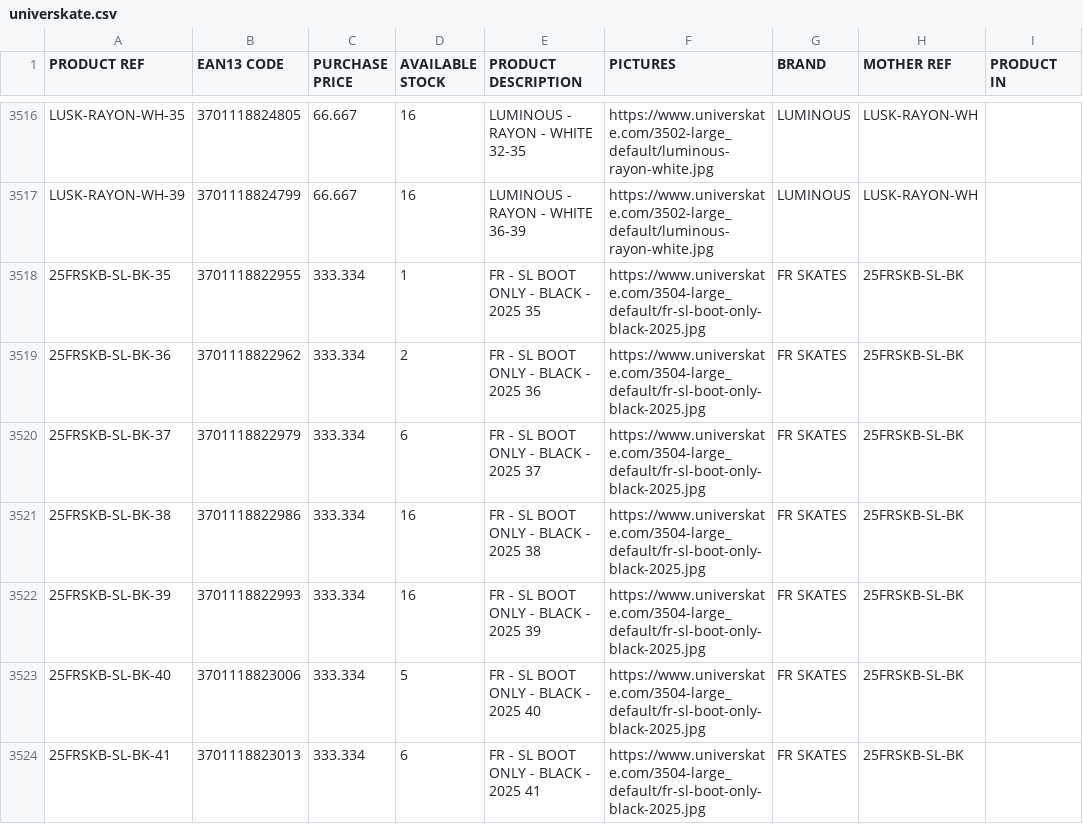
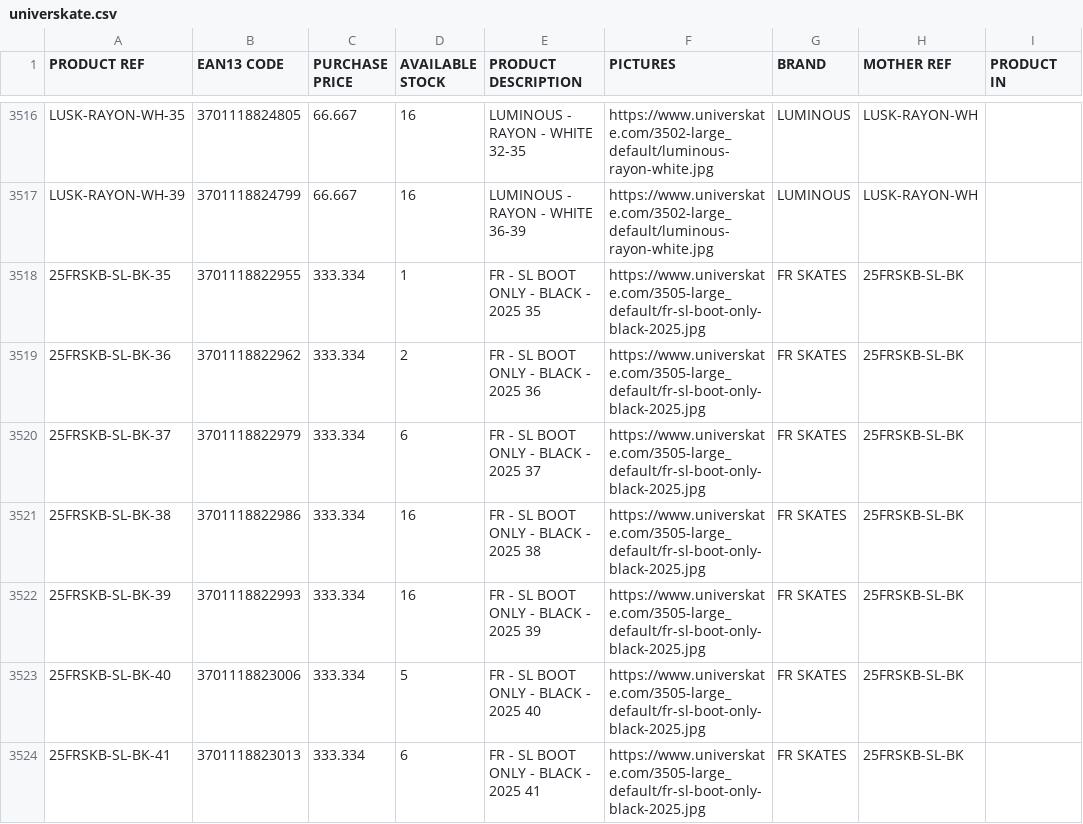
Before and after one commit to pbadilla/rg360, a CSV file: apps/api/universkate.csv, drawn as a sheet; only a part is shown, gaps mark what is left out; the diff covers the shown part only; the diff names each change by its address in the sheet, - before the commit and + after, or states it on an @@ line.

```diff
--- a/apps/api/universkate.csv
+++ b/apps/api/universkate.csv
-F3518:F3524 (PICTURES): https://www.universkate.com/3504-large_default/fr-sl-boot-only-black-2025.jpg
+F3518:F3524 (PICTURES): https://www.universkate.com/3505-large_default/fr-sl-boot-only-black-2025.jpg
```
Also changed, not shown: 14 edited cells elsewhere in this file, 14 other files.
